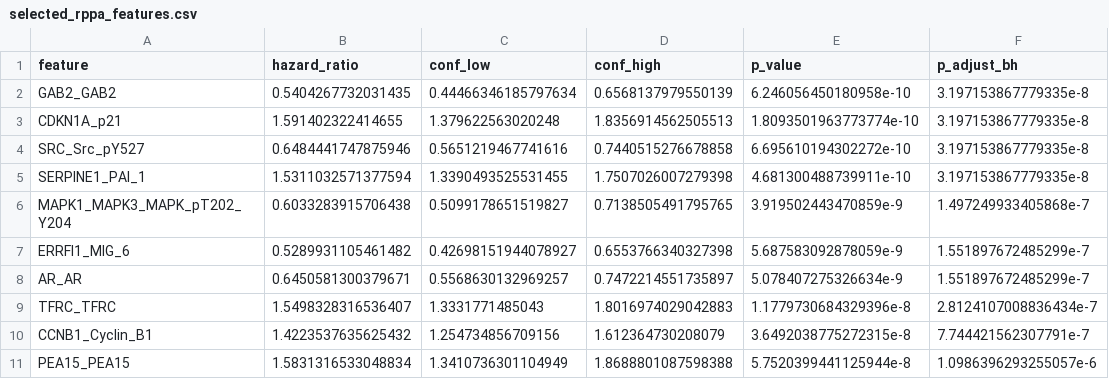
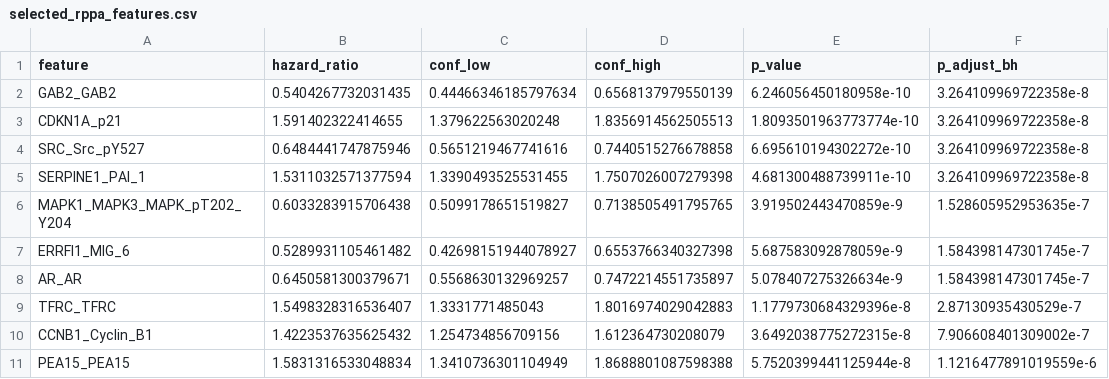
Before and after one commit to gillespieza/tcga-kirc-survival-omics, a CSV file: results/selected_rppa_features.csv, drawn as a sheet.

```diff
--- a/results/selected_rppa_features.csv
+++ b/results/selected_rppa_features.csv
@@ -1,11 +1,11 @@
 feature,hazard_ratio,conf_low,conf_high,p_value,p_adjust_bh
-GAB2_GAB2,0.5404267732031435,0.44466346185797634,0.6568137979550139,6.246056450180958e-10,3.197153867779335e-8
-CDKN1A_p21,1.591402322414655,1.379622563020248,1.8356914562505513,1.8093501963773774e-10,3.197153867779335e-8
-SRC_Src_pY527,0.6484441747875946,0.5651219467741616,0.7440515276678858,6.695610194302272e-10,3.197153867779335e-8
-SERPINE1_PAI_1,1.5311032571377594,1.3390493525531455,1.7507026007279398,4.681300488739911e-10,3.197153867779335e-8
-MAPK1_MAPK3_MAPK_pT202_Y204,0.6033283915706438,0.5099178651519827,0.7138505491795765,3.919502443470859e-9,1.497249933405868e-7
-ERRFI1_MIG_6,0.5289931105461482,0.42698151944078927,0.6553766340327398,5.687583092878059e-9,1.551897672485299e-7
-AR_AR,0.6450581300379671,0.5568630132969257,0.7472214551735897,5.078407275326634e-9,1.551897672485299e-7
-TFRC_TFRC,1.5498328316536407,1.3331771485043,1.8016974029042883,1.1779730684329396e-8,2.8124107008836434e-7
-CCNB1_Cyclin_B1,1.4223537635625432,1.254734856709156,1.612364730208079,3.6492038775272315e-8,7.744421562307791e-7
-PEA15_PEA15,1.5831316533048834,1.3410736301104949,1.8688801087598388,5.7520399441125944e-8,1.0986396293255057e-6
+GAB2_GAB2,0.5404267732031435,0.44466346185797634,0.6568137979550139,6.246056450180958e-10,3.264109969722358e-8
+CDKN1A_p21,1.591402322414655,1.379622563020248,1.8356914562505513,1.8093501963773774e-10,3.264109969722358e-8
+SRC_Src_pY527,0.6484441747875946,0.5651219467741616,0.7440515276678858,6.695610194302272e-10,3.264109969722358e-8
+SERPINE1_PAI_1,1.5311032571377594,1.3390493525531455,1.7507026007279398,4.681300488739911e-10,3.264109969722358e-8
+MAPK1_MAPK3_MAPK_pT202_Y204,0.6033283915706438,0.5099178651519827,0.7138505491795765,3.919502443470859e-9,1.528605952953635e-7
+ERRFI1_MIG_6,0.5289931105461482,0.42698151944078927,0.6553766340327398,5.687583092878059e-9,1.584398147301745e-7
+AR_AR,0.6450581300379671,0.5568630132969257,0.7472214551735897,5.078407275326634e-9,1.584398147301745e-7
+TFRC_TFRC,1.5498328316536407,1.3331771485043,1.8016974029042883,1.1779730684329396e-8,2.87130935430529e-7
+CCNB1_Cyclin_B1,1.4223537635625432,1.254734856709156,1.612364730208079,3.6492038775272315e-8,7.906608401309002e-7
+PEA15_PEA15,1.5831316533048834,1.3410736301104949,1.8688801087598388,5.7520399441125944e-8,1.1216477891019559e-6
```
Also changed, not shown: results/model_comparison_metrics.csv, results/rppa_univariable_cox_results.csv, 18 other files.
